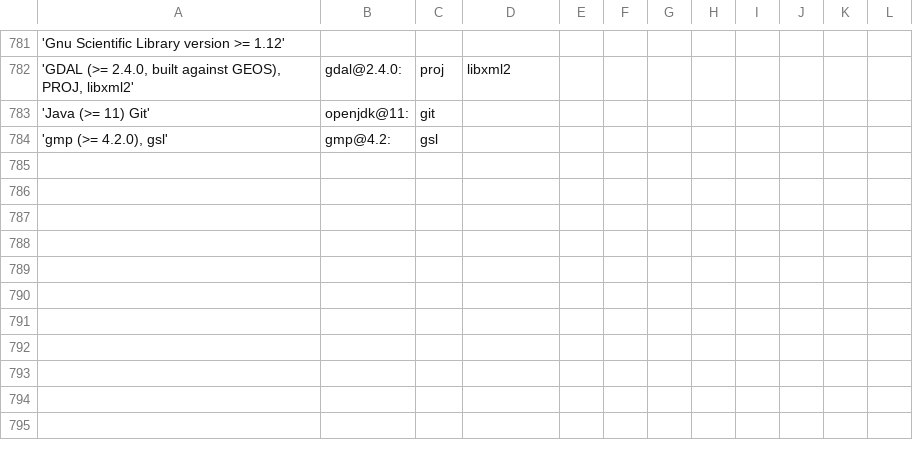
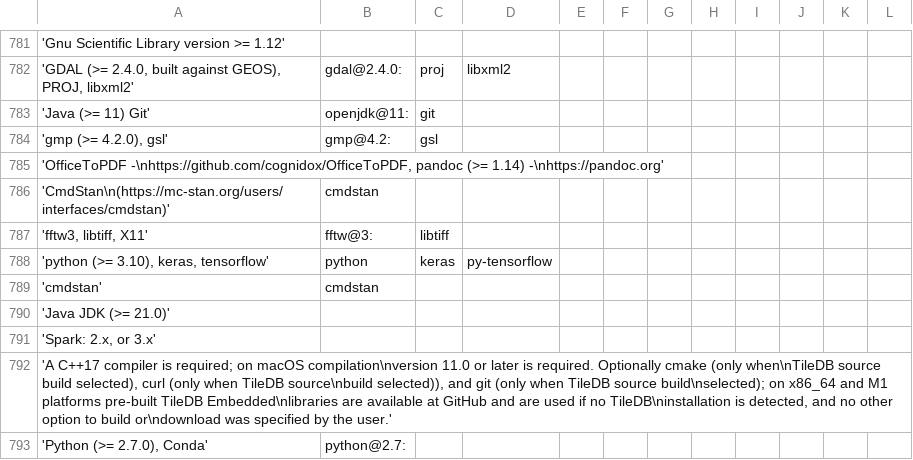
Before and after one commit to wtsi-hgi/r-spack-recipe-builder, a TSV file: requirementsDict.tsv, drawn as a sheet; only a part is shown, gaps mark what is left out.

Commit message:
made r package creator more resilient, and copies over dependencies if there's a "when=" clause

```diff
--- a/requirementsDict.tsv
+++ b/requirementsDict.tsv
@@ -784 +784,10 @@
 'gmp (>= 4.2.0), gsl'	gmp@4.2:	gsl
+'OfficeToPDF -\nhttps://github.com/cognidox/OfficeToPDF, pandoc (>= 1.14) -\nhttps://pandoc.org'	
+'CmdStan\n(https://mc-stan.org/users/interfaces/cmdstan)'	cmdstan
+'fftw3, libtiff, X11'	fftw@3:	libtiff
+'python (>= 3.10), keras, tensorflow'	python	keras	py-tensorflow
+'cmdstan'	cmdstan
+'Java JDK (>= 21.0)'	
+'Spark: 2.x, or 3.x'	
+'A C++17 compiler is required; on macOS compilation\nversion 11.0 or later is required. Optionally cmake (only when\nTileDB source build selected), curl (only when TileDB source\nbuild selected)), and git (only when TileDB source build\nselected); on x86_64 and M1 platforms pre-built TileDB Embedded\nlibraries are available at GitHub and are used if no TileDB\ninstallation is detected, and no other option to build or\ndownload was specified by the user.'	
+'Python (>= 2.7.0), Conda'	python@2.7:
```
Also changed, not shown: 1 other file.
